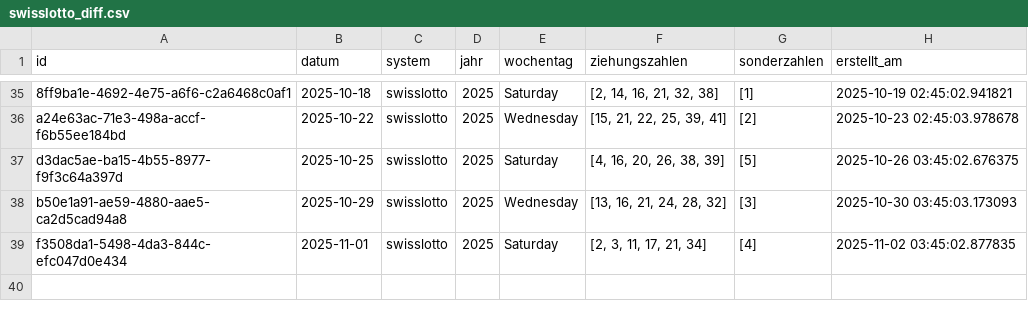
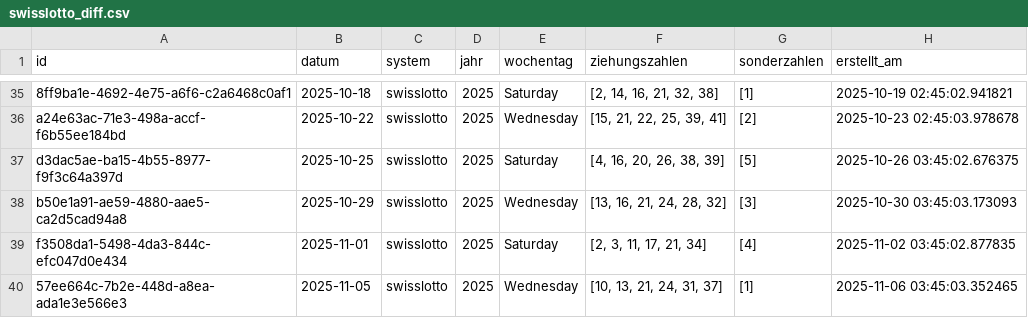
Before and after one commit to braamane/lotto, a CSV file: swisslotto_diff.csv, drawn as a sheet; only a part is shown, gaps mark what is left out.

Commit message:
📤 Auto-Upload: neue Ziehungen für swisslotto

```diff
--- a/swisslotto_diff.csv
+++ b/swisslotto_diff.csv
@@ -39 +39,2 @@ b50e1a91-ae59-4880-aae5-ca2d5cad94a8,2025-10-29,swisslotto,2025,Wednesday,"[13,
 f3508da1-5498-4da3-844c-efc047d0e434,2025-11-01,swisslotto,2025,Saturday,"[2, 3, 11, 17, 21, 34]",[4],2025-11-02 03:45:02.877835
+57ee664c-7b2e-448d-a8ea-ada1e3e566e3,2025-11-05,swisslotto,2025,Wednesday,"[10, 13, 21, 24, 31, 37]",[1],2025-11-06 03:45:03.352465
```
